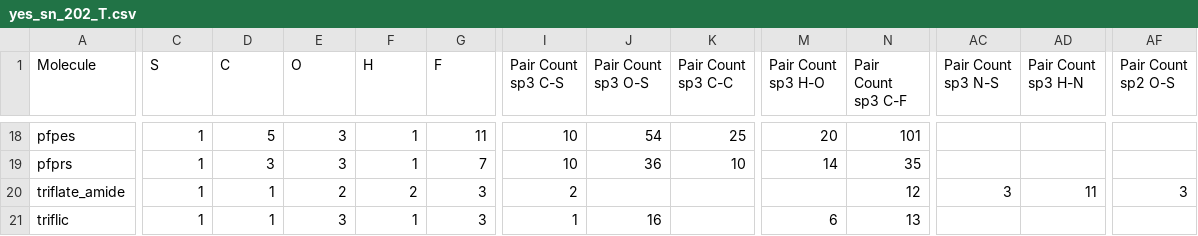
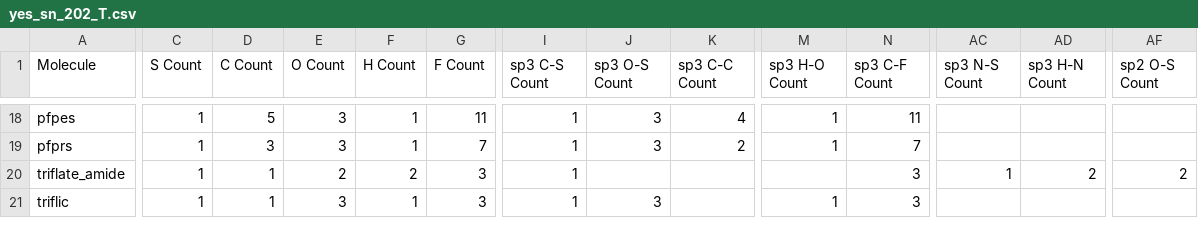
Before and after one commit to rta-98/T99Calculator, a CSV file: yes_sn_202_T.csv, drawn as a sheet; only a part is shown, gaps mark what is left out; the diff covers the shown part only; the diff names each change by its address in the sheet, - before the commit and + after, or states it on an @@ line.

```diff
--- a/yes_sn_202_T.csv
+++ b/yes_sn_202_T.csv
-C1: S
+C1: S Count
-D1: C
+D1: C Count
-E1: O
+E1: O Count
-F1: H
+F1: H Count
-G1: F
+G1: F Count
-I1: Pair Count sp3 C-S
+I1: sp3 C-S Count
-J1: Pair Count sp3 O-S
+J1: sp3 O-S Count
-K1: Pair Count sp3 C-C
+K1: sp3 C-C Count
-M1: Pair Count sp3 H-O
+M1: sp3 H-O Count
-N1: Pair Count sp3 C-F
+N1: sp3 C-F Count
-AC1: Pair Count sp3 N-S
+AC1: sp3 N-S Count
-AD1: Pair Count sp3 H-N
+AD1: sp3 H-N Count
-AF1: Pair Count sp2 O-S
+AF1: sp2 O-S Count
-I18:I19 (sp3 C-S Count): 10
+I18:I19 (sp3 C-S Count): 1
-J18 (sp3 O-S Count): 54
+J18 (sp3 O-S Count): 3
-K18 (sp3 C-C Count): 25
+K18 (sp3 C-C Count): 4
-M18 (sp3 H-O Count): 20
+M18 (sp3 H-O Count): 1
-N18 (sp3 C-F Count): 101
+N18 (sp3 C-F Count): 11
-J19 (sp3 O-S Count): 36
+J19 (sp3 O-S Count): 3
-K19 (sp3 C-C Count): 10
+K19 (sp3 C-C Count): 2
-M19 (sp3 H-O Count): 14
+M19 (sp3 H-O Count): 1
-N19 (sp3 C-F Count): 35
+N19 (sp3 C-F Count): 7
-I20 (sp3 C-S Count): 2
+I20 (sp3 C-S Count): 1
-N20 (sp3 C-F Count): 12
+N20 (sp3 C-F Count): 3
-AC20 (sp3 N-S Count): 3
+AC20 (sp3 N-S Count): 1
-AD20 (sp3 H-N Count): 11
+AD20 (sp3 H-N Count): 2
-AF20 (sp2 O-S Count): 3
+AF20 (sp2 O-S Count): 2
-J21 (sp3 O-S Count): 16
+J21 (sp3 O-S Count): 3
-M21 (sp3 H-O Count): 6
+M21 (sp3 H-O Count): 1
-N21 (sp3 C-F Count): 13
+N21 (sp3 C-F Count): 3
```
Also changed, not shown: 143 edited cells elsewhere in this file, no_rot_202_T.csv, no_sn_202_T.csv, 22 other files.
